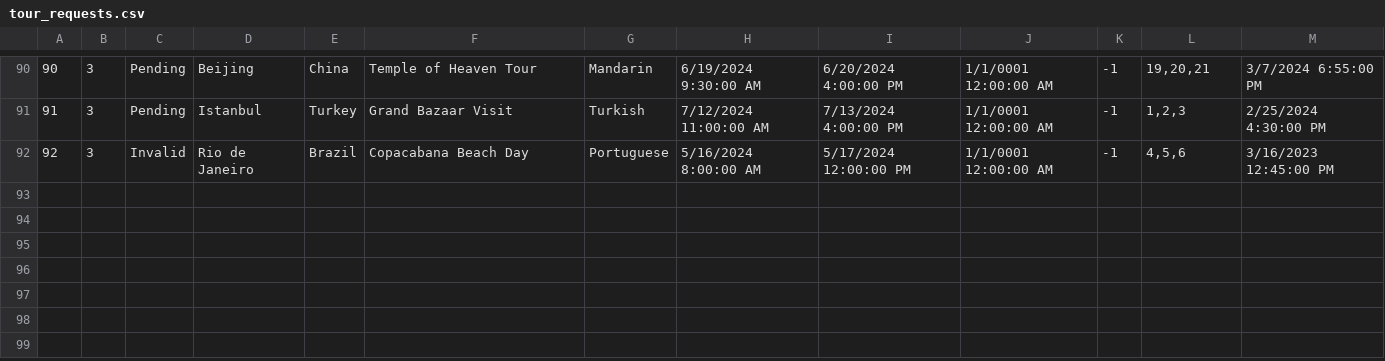
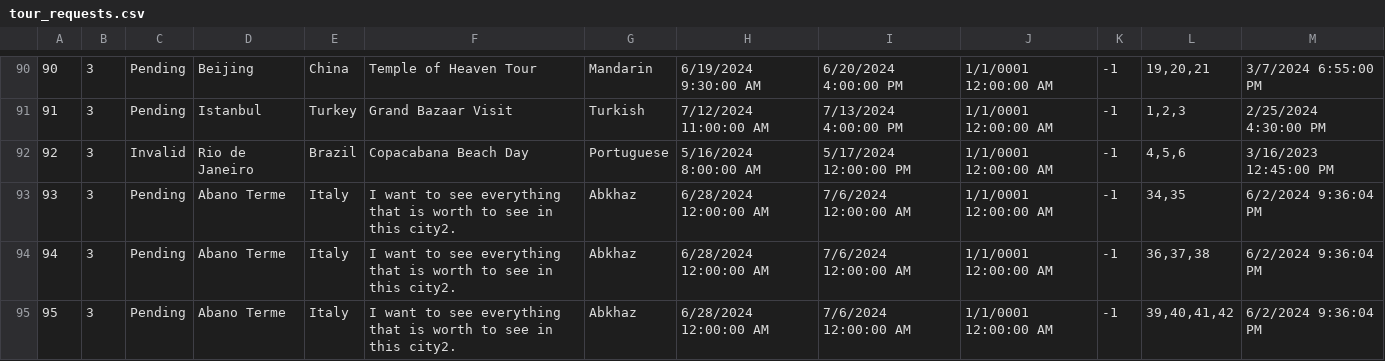
Before and after one commit to katarinap02/booking-application, a CSV file: Resources/Data/tour_requests.csv, drawn as a sheet; only a part is shown, gaps mark what is left out.

Commit message:
Implemented majority of the accepting tour requests

```diff
--- a/Resources/Data/tour_requests.csv
+++ b/Resources/Data/tour_requests.csv
@@ -92 +92,4 @@
 92|3|Invalid|Rio de Janeiro|Brazil|Copacabana Beach Day|Portuguese|5/16/2024 8:00:00 AM|5/17/2024 12:00:00 PM|1/1/0001 12:00:00 AM|-1|4,5,6|3/16/2023 12:45:00 PM
+93|3|Pending|Abano Terme|Italy|I want to see everything that is worth to see in this city2.|Abkhaz|6/28/2024 12:00:00 AM|7/6/2024 12:00:00 AM|1/1/0001 12:00:00 AM|-1|34,35|6/2/2024 9:36:04 PM
+94|3|Pending|Abano Terme|Italy|I want to see everything that is worth to see in this city2.|Abkhaz|6/28/2024 12:00:00 AM|7/6/2024 12:00:00 AM|1/1/0001 12:00:00 AM|-1|36,37,38|6/2/2024 9:36:04 PM
+95|3|Pending|Abano Terme|Italy|I want to see everything that is worth to see in this city2.|Abkhaz|6/28/2024 12:00:00 AM|7/6/2024 12:00:00 AM|1/1/0001 12:00:00 AM|-1|39,40,41,42|6/2/2024 9:36:04 PM
```
Also changed, not shown: Resources/Data/requested_tour_participants.csv, 9 other files.
